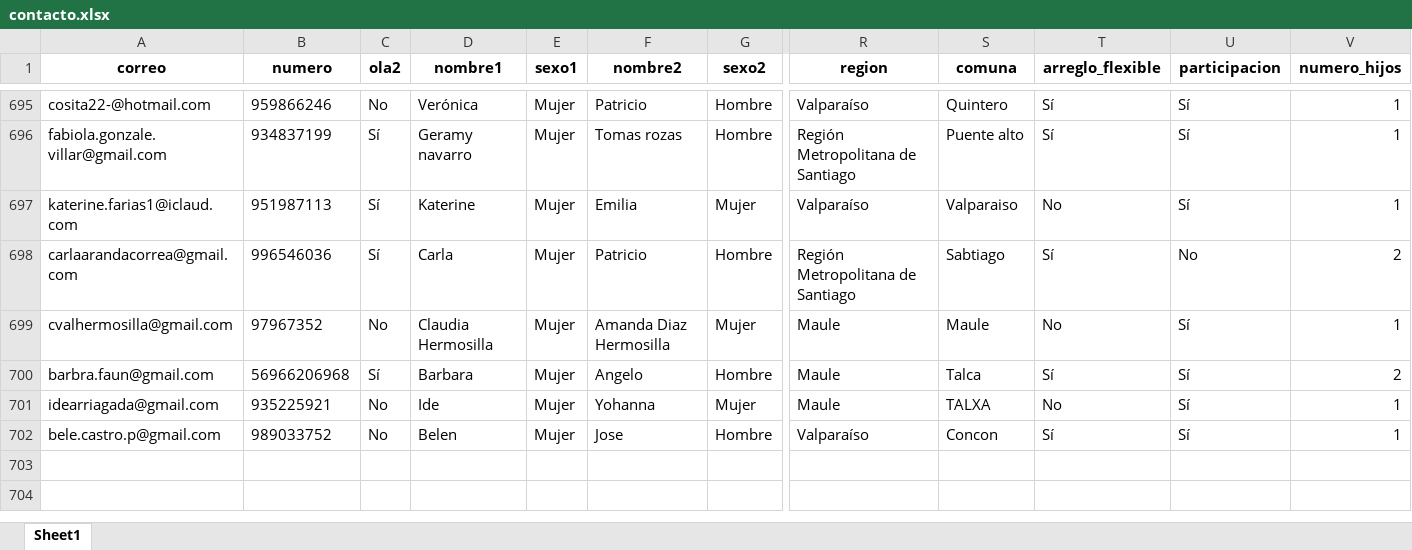
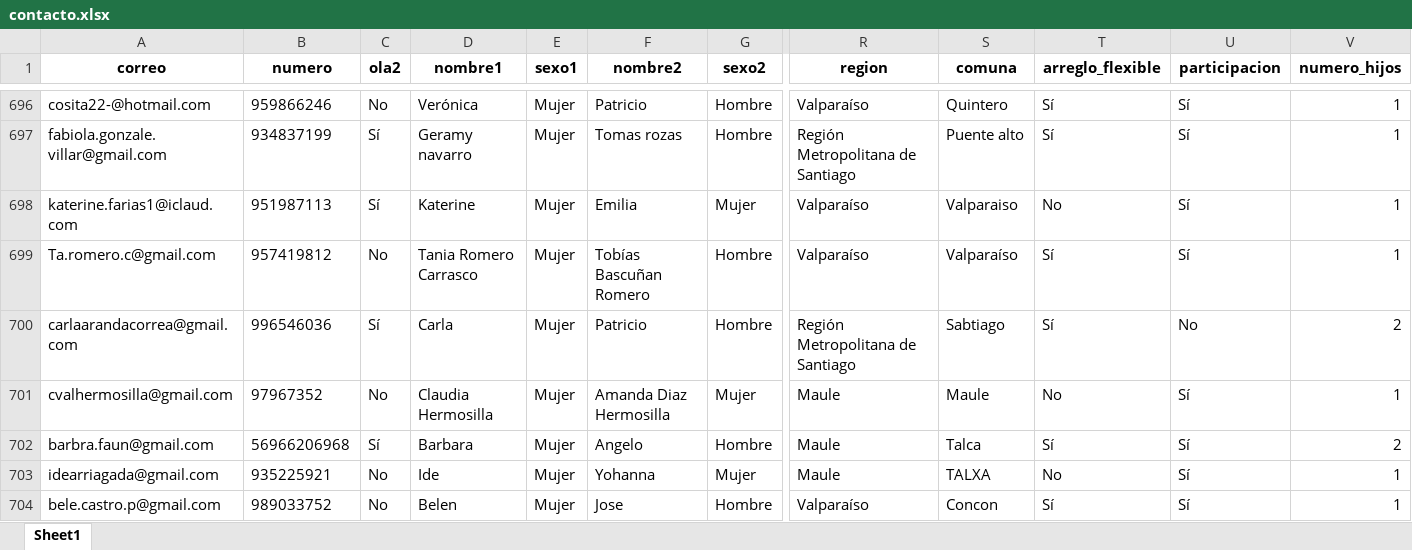
Before and after one commit to Kevin-carrasco/labofam-codebook, an Excel workbook: output/contacto.xlsx, sheet Sheet1, drawn as a sheet; only a part is shown, gaps mark what is left out; values as stored, in another font and other column widths than the file's, no borders; rows hold the shown columns only; the diff covers the shown part only; the diff names each change by its address in the sheet, - before the commit and + after, or states it on an @@ line.

```diff
--- a/output/contacto.xlsx (sheet Sheet1)
+++ b/output/contacto.xlsx (sheet Sheet1)
+row 699: Ta.romero.c@gmail.com | 957419812 | No | Tania Romero Carrasco | Mujer | Tobías Bascuñan Romero | Hombre | Valparaíso | Valparaíso | Sí | Sí | 1
```
Also changed, not shown: 19 added rows elsewhere in this sheet, output/clio.xlsx, output/data/data.xlsx, 7 other files.
